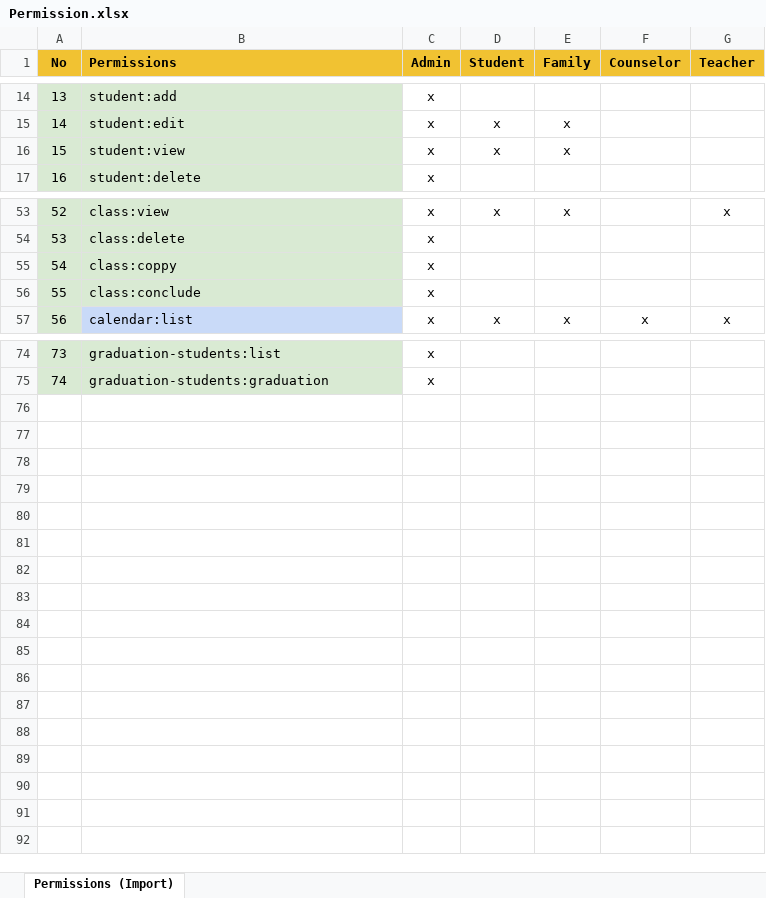
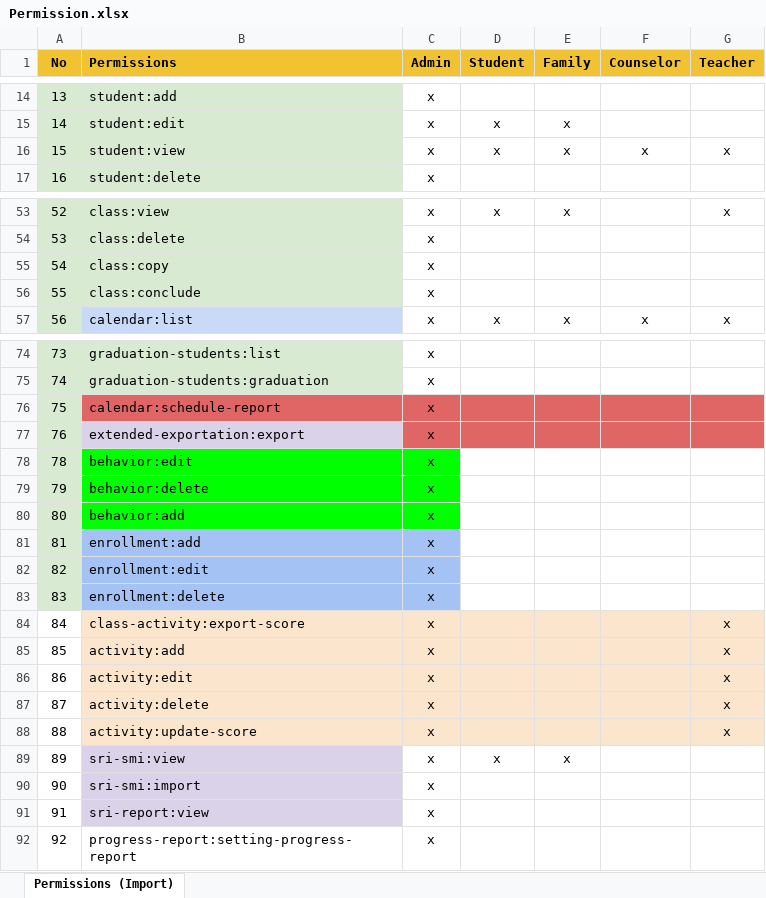
Before and after one commit to YaangVu/sis-model, an Excel workbook: resources/Permission.xlsx, sheet Permissions (Import), drawn as a sheet; only a part is shown, gaps mark what is left out; values as stored, in another font and other column widths than the file's, no borders; conditional formats not drawn; the diff names each change by its address in the sheet, - before the commit and + after, or states it on an @@ line.

```diff
--- a/resources/Permission.xlsx (sheet Permissions (Import))
+++ b/resources/Permission.xlsx (sheet Permissions (Import))
-F16 (Counselor): (empty)
+F16 (Counselor): x
-G16 (Teacher): (empty)
+G16 (Teacher): x
-B55 (Permissions): class:coppy
+B55 (Permissions): class:copy
+row 76: 75 | calendar:schedule-report | x
+row 77: 76 | extended-exportation:export | x
+row 78: 78 | behavior:edit | x
+row 79: 79 | behavior:delete | x
+row 80: 80 | behavior:add | x
+row 81: 81 | enrollment:add | x
+row 82: 82 | enrollment:edit | x
+row 83: 83 | enrollment:delete | x
+row 84: 84 | class-activity:export-score | x |  |  |  | x
+row 85: 85 | activity:add | x |  |  |  | x
+row 86: 86 | activity:edit | x |  |  |  | x
+row 87: 87 | activity:delete | x |  |  |  | x
+row 88: 88 | activity:update-score | x |  |  |  | x
+row 89: 89 | sri-smi:view | x | x | x
+row 90: 90 | sri-smi:import | x
+row 91: 91 | sri-report:view | x
+row 92: 92 | progress-report:setting-progress-report | x
```
Also changed, not shown: 4 other files.
